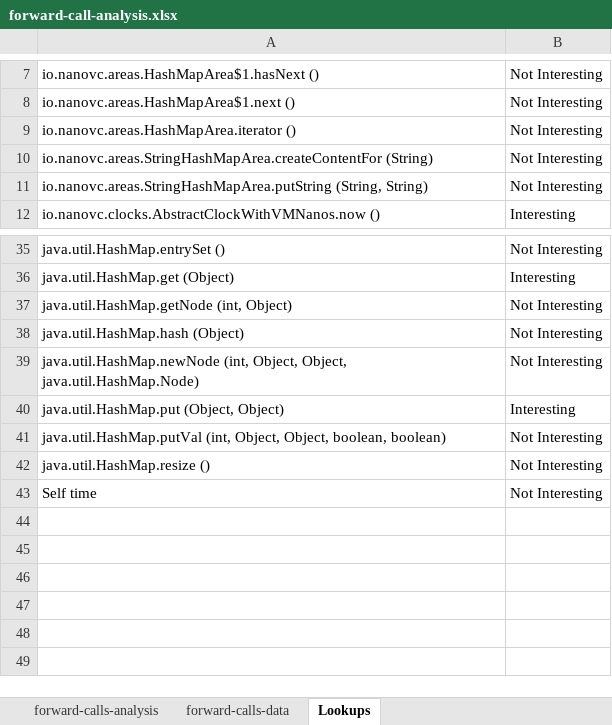
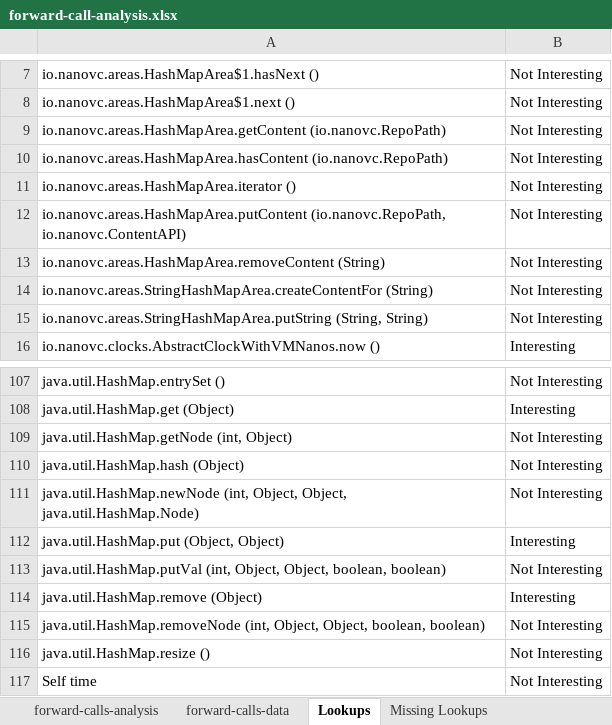
Before and after one commit to nanovc/nanovc-java-benchmarks, an Excel workbook: memory-nanovc/benchmarks/forward-call-analysis.xlsx, sheet Lookups, drawn as a sheet; only a part is shown, gaps mark what is left out; values as stored, in another font and other column widths than the file's, no borders; conditional formats and table styles not drawn; the diff covers the shown part only; the diff names each change by its address in the sheet, - before the commit and + after, or states it on an @@ line.

```diff
--- a/memory-nanovc/benchmarks/forward-call-analysis.xlsx (sheet Lookups)
+++ b/memory-nanovc/benchmarks/forward-call-analysis.xlsx (sheet Lookups)
+sheet tab: Missing Lookups
+row 9: io.nanovc.areas.HashMapArea.getContent (io.nanovc.RepoPath) | Not Interesting
+row 10: io.nanovc.areas.HashMapArea.hasContent (io.nanovc.RepoPath) | Not Interesting
+row 12: io.nanovc.areas.HashMapArea.putContent (io.nanovc.RepoPath, io.nanovc.ContentAPI) | Not Interesting
+row 13: io.nanovc.areas.HashMapArea.removeContent (String) | Not Interesting
+row 114: java.util.HashMap.remove (Object) | Interesting
+row 115: java.util.HashMap.removeNode (int, Object, Object, boolean, boolean) | Not Interesting
```
Also changed, not shown: 68 added rows and 2 edited cells elsewhere in this sheet, sheet forward-calls-data, sheet forward-calls-analysis, sheet forward-calls-method-analysis, 4 other files.
